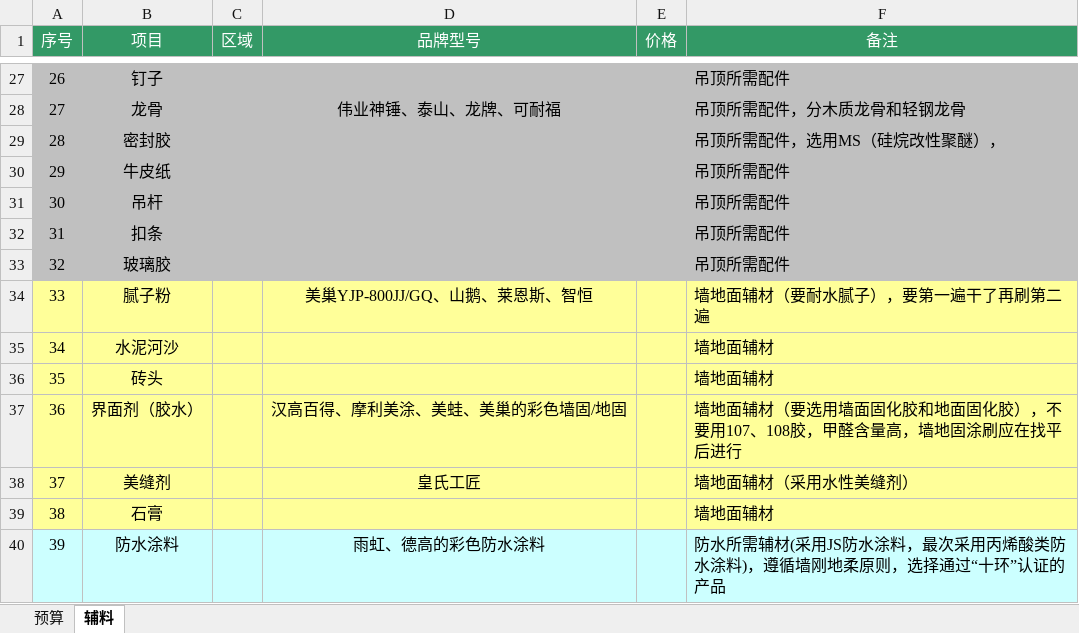
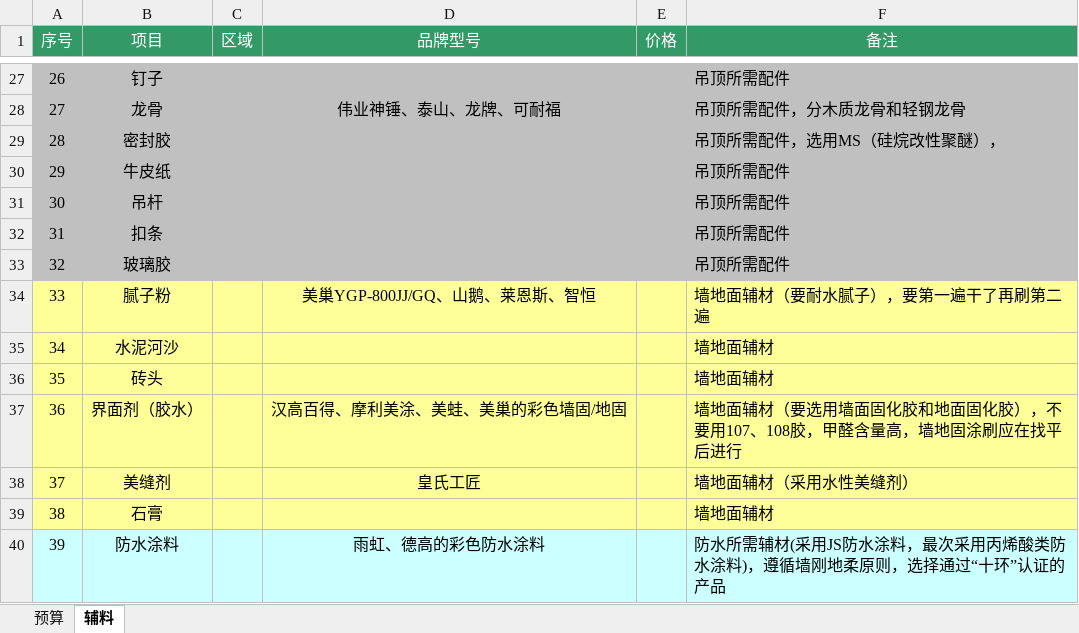
Before and after one commit to opacitySun/my_renovation, an Excel workbook: 远洋装修预算方案.xlsx, sheet 辅料, drawn as a sheet; only a part is shown, gaps mark what is left out; values as stored, in another font and other column widths than the file's, no borders; the diff names each change by its address in the sheet, - before the commit and + after, or states it on an @@ line.

```diff
--- a/远洋装修预算方案.xlsx (sheet 辅料)
+++ b/远洋装修预算方案.xlsx (sheet 辅料)
-D34 (品牌型号): 美巢YJP-800JJ/GQ、山鹅、莱恩斯、智恒
+D34 (品牌型号): 美巢YGP-800JJ/GQ、山鹅、莱恩斯、智恒
```
Also changed, not shown: 2 other files.
